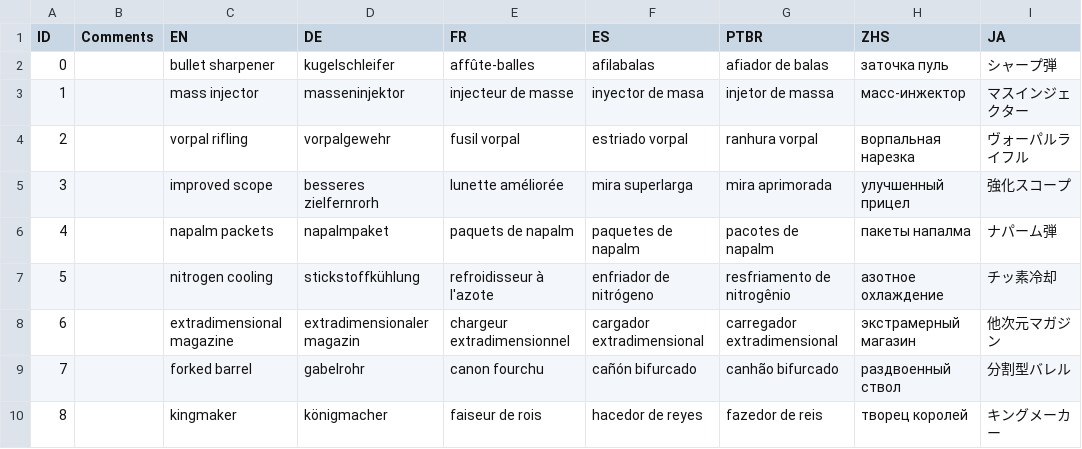
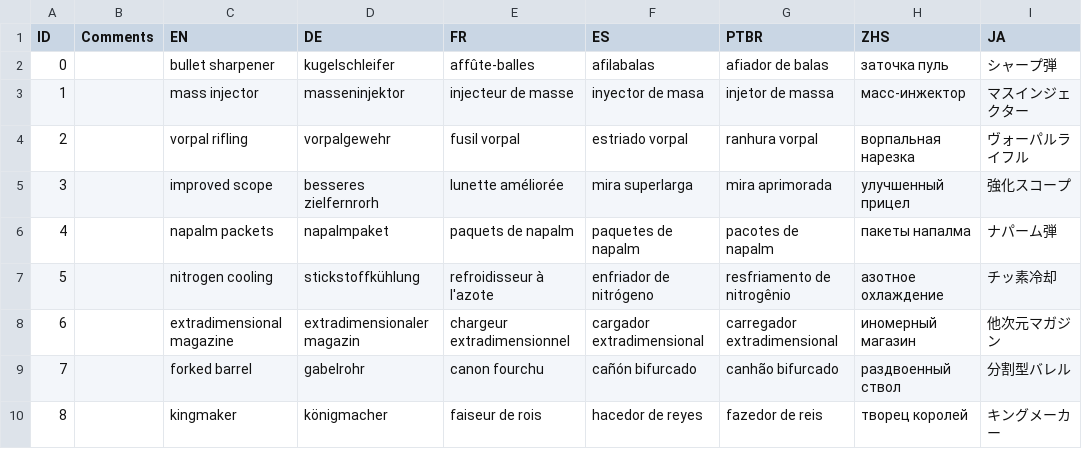
Before and after one commit to Sergaris/star-of-providence-ru, a CSV file: localization/skull_name.csv, drawn as a sheet; only a part is shown.

```diff
--- a/localization/skull_name.csv
+++ b/localization/skull_name.csv
@@ -7,3 +7,3 @@
 5,,nitrogen cooling,stickstoffkühlung,refroidisseur à l'azote,enfriador de nitrógeno,resfriamento de nitrogênio,азотное охлаждение,チッ素冷却
-6,,extradimensional magazine,extradimensionaler magazin,chargeur extradimensionnel,cargador extradimensional,carregador extradimensional,экстрамерный магазин,他次元マガジン
+6,,extradimensional magazine,extradimensionaler magazin,chargeur extradimensionnel,cargador extradimensional,carregador extradimensional,иномерный магазин,他次元マガジン
 7,,forked barrel,gabelrohr,canon fourchu,cañón bifurcado,canhão bifurcado,раздвоенный ствол,分割型バレル
```
Also changed, not shown: localization/death_source_string.csv, localization/gossip_death.csv, 8 other files.
